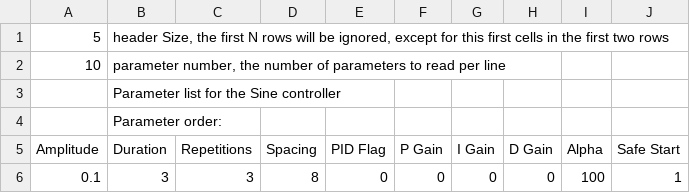
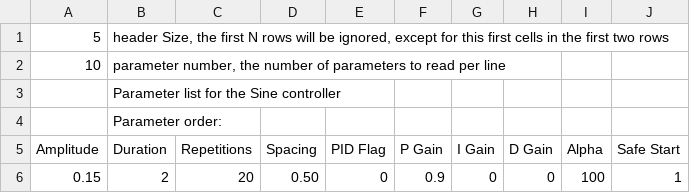
Before and after one commit to stirling-research-group/OpenExo, a CSV file: SDCard/elbowControllers/twoStep.csv, drawn as a sheet.

Commit message:
updated SD card parameters

```diff
--- a/SDCard/elbowControllers/twoStep.csv
+++ b/SDCard/elbowControllers/twoStep.csv
@@ -5,2 +5,2 @@
 Amplitude,Duration,Repetitions,Spacing,PID Flag,P Gain,I Gain,D Gain,Alpha, Safe Start
-0.1,3,3,8,0,0,0,0,100, 1
+0.15,2,20,0.50,0,0.9,0,0,100, 1
```
